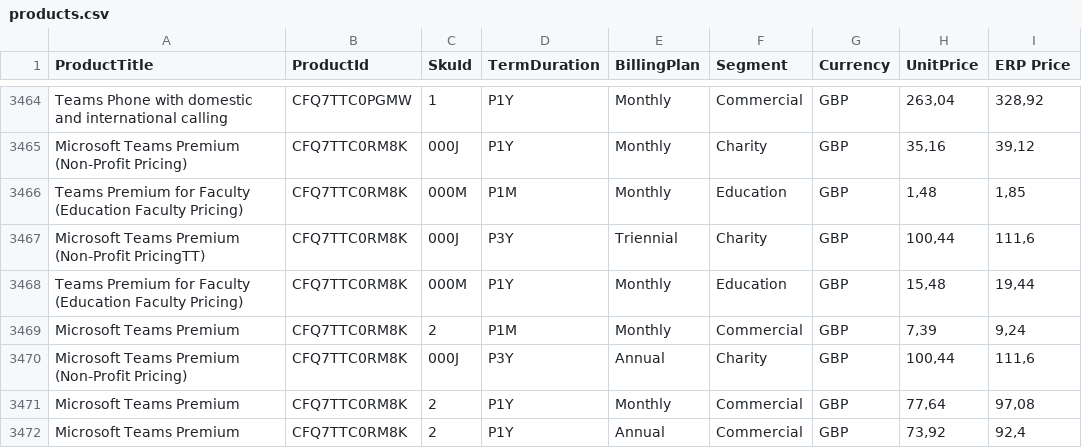
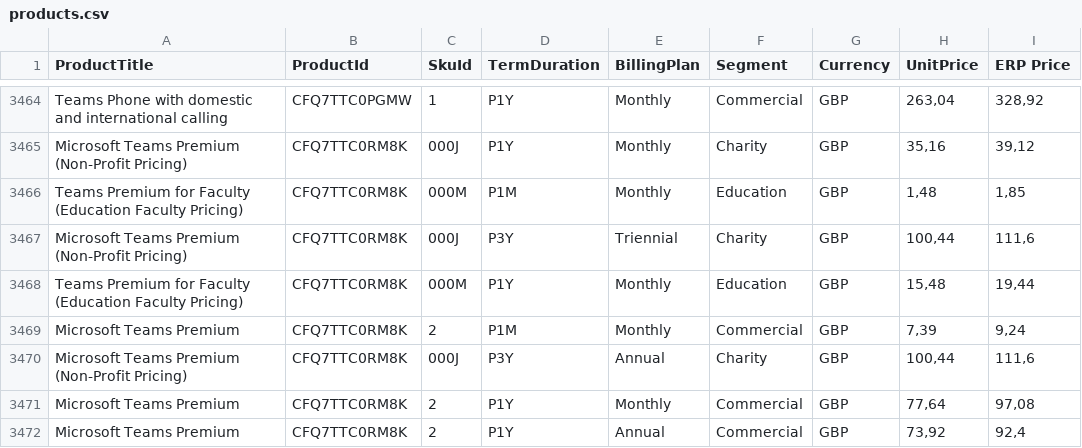
Before and after one commit to djdukedlc/partner-center-product-data, a CSV file: data/products.csv, drawn as a sheet; only a part is shown, gaps mark what is left out; the diff names each change by its address in the sheet, - before the commit and + after, or states it on an @@ line.

Commit message:
Update products.csv

```diff
--- a/data/products.csv
+++ b/data/products.csv
-A3467 (ProductTitle): Microsoft Teams Premium (Non-Profit PricingTT)
+A3467 (ProductTitle): Microsoft Teams Premium (Non-Profit Pricing)
```
